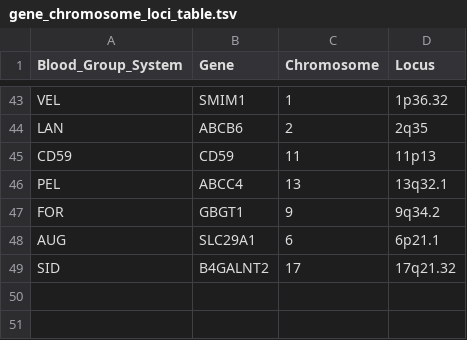
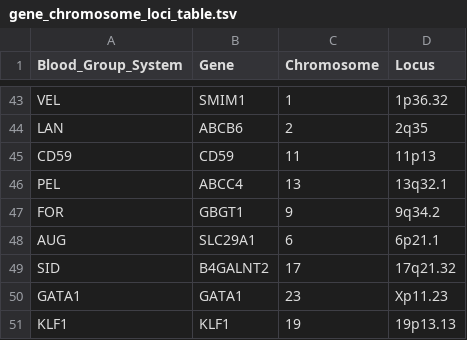
Before and after one commit to xgao32/Blood-type-GWAS, a TSV file: tables/gene_chromosome_loci_table.tsv, drawn as a sheet; only a part is shown, gaps mark what is left out; the diff names each change by its address in the sheet, - before the commit and + after, or states it on an @@ line.

```diff
--- a/tables/gene_chromosome_loci_table.tsv
+++ b/tables/gene_chromosome_loci_table.tsv
+row 50: GATA1 | GATA1 | 23 | Xp11.23
+row 51: KLF1 | KLF1 | 19 | 19p13.13
```
Also changed, not shown: 18 other files.
